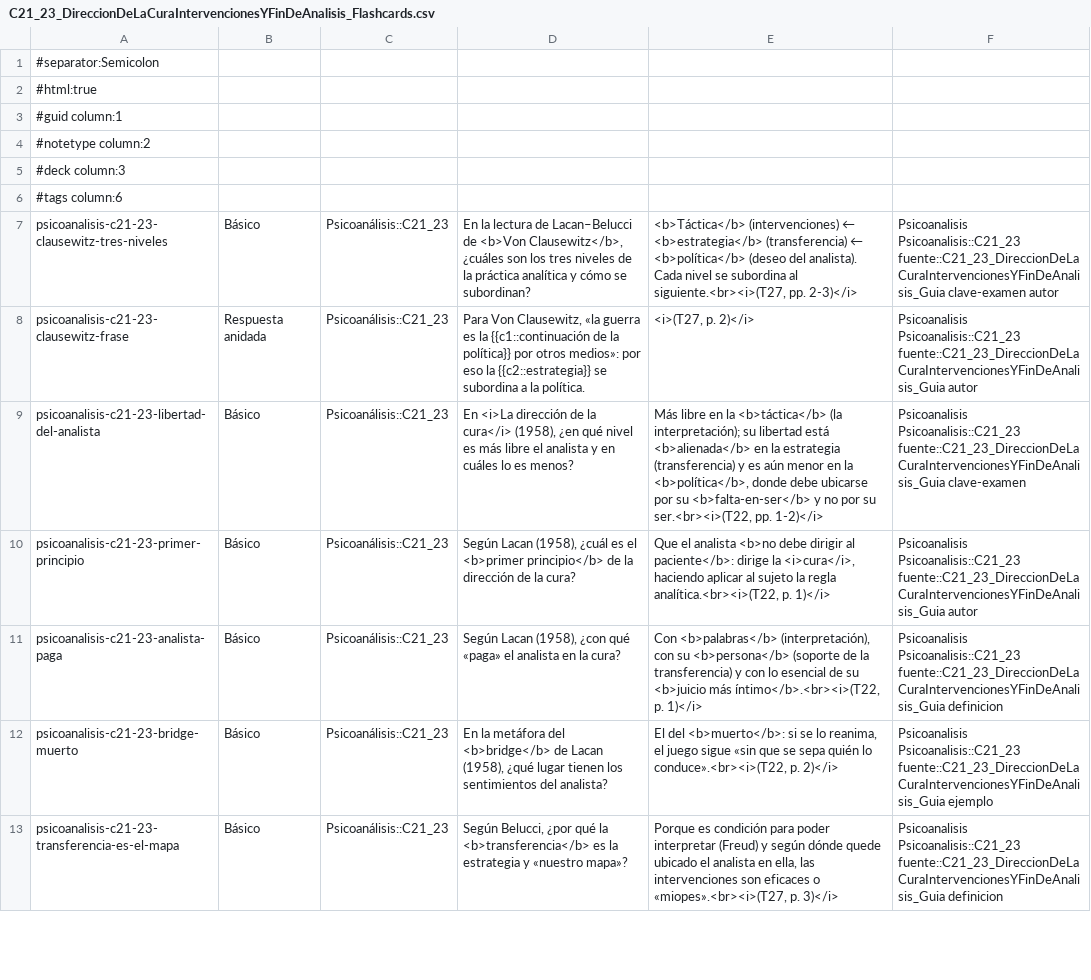
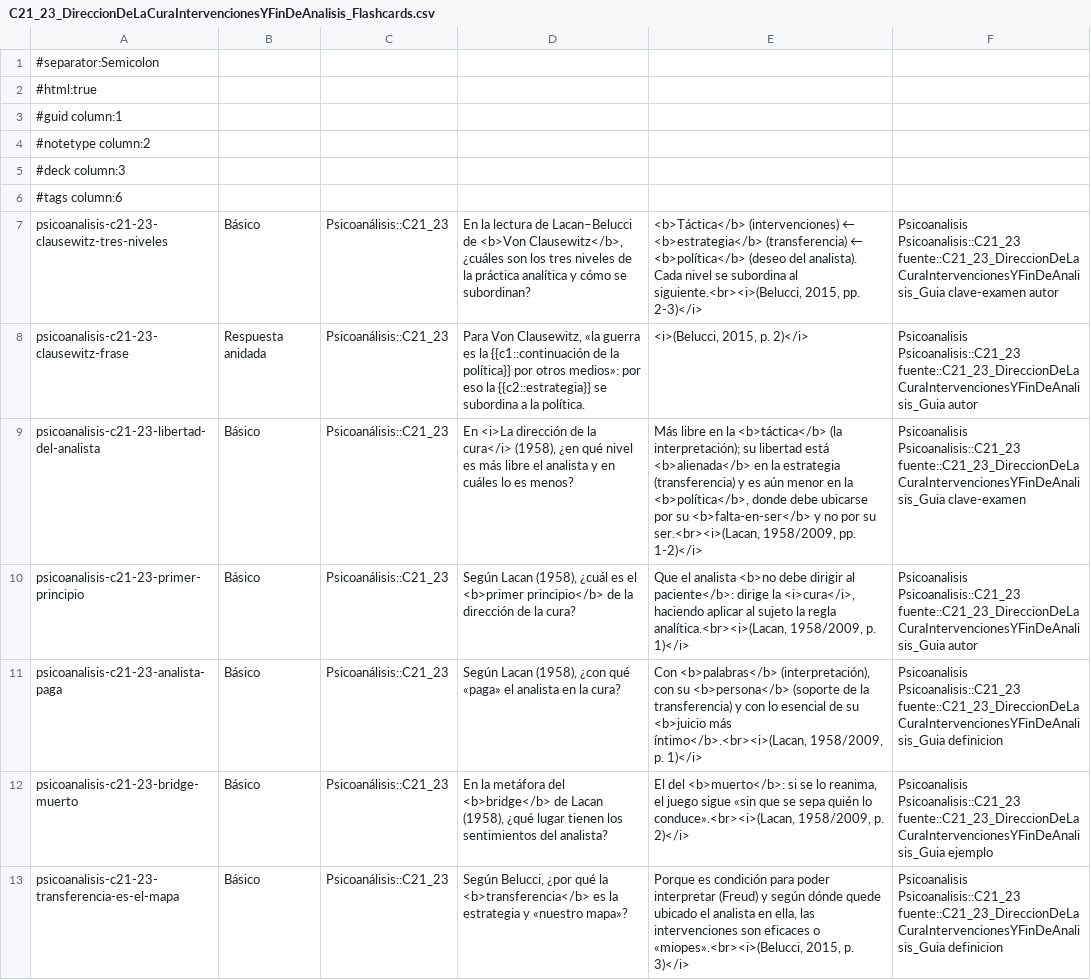
Before and after one commit to Franco4447/psicologia-favaloro, a CSV file: 2do Año/Psicoanálisis/4_Flashcards/C21_23_DireccionDeLaCuraIntervencionesYFinDeAnalisis_Flashcards.csv, drawn as a sheet; only a part is shown; the diff covers the shown part only; the diff names each change by its address in the sheet, - before the commit and + after, or states it on an @@ line.

```diff
--- a/2do Año/Psicoanálisis/4_Flashcards/C21_23_DireccionDeLaCuraIntervencionesYFinDeAnalisis_Flashcards.csv
+++ b/2do Año/Psicoanálisis/4_Flashcards/C21_23_DireccionDeLaCuraIntervencionesYFinDeAnalisis_Flashcards.csv
-E7: …subordina al siguiente.<br><i>(T27, pp. 2-3)</i>
+E7: …subordina al siguiente.<br><i>(Belucci, 2015, pp. 2-3)</i>
-E8: <i>(T27, p. 2)</i>
+E8: <i>(Belucci, 2015, p. 2)</i>
-E9: …por su ser.<br><i>(T22, pp. 1-2)</i>
+E9: …por su ser.<br><i>(Lacan, 1958/2009, pp. 1-2)</i>
-E10: …la regla analítica.<br><i>(T22, p. 1)</i>
+E10: …la regla analítica.<br><i>(Lacan, 1958/2009, p. 1)</i>
-E11: …<b>juicio más íntimo</b>.<br><i>(T22, p. 1)</i>
+E11: …<b>juicio más íntimo</b>.<br><i>(Lacan, 1958/2009, p. 1)</i>
-E12: …quién lo conduce».<br><i>(T22, p. 2)</i>
+E12: …quién lo conduce».<br><i>(Lacan, 1958/2009, p. 2)</i>
-E13: …eficaces o «miopes».<br><i>(T27, p. 3)</i>
+E13: …eficaces o «miopes».<br><i>(Belucci, 2015, p. 3)</i>
```
Also changed, not shown: 73 edited cells elsewhere in this file, 2do Año/Psicoanálisis/4_Flashcards/C13_EstructuraYTiemposDeLaNeurosis_Flashcards.csv, 2do Año/Psicoanálisis/4_Flashcards/C14_SintomaFantasmaYAngustia_Flashcards.csv, 21 other files.
